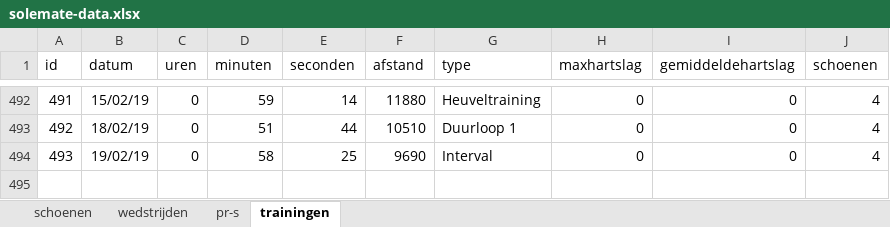
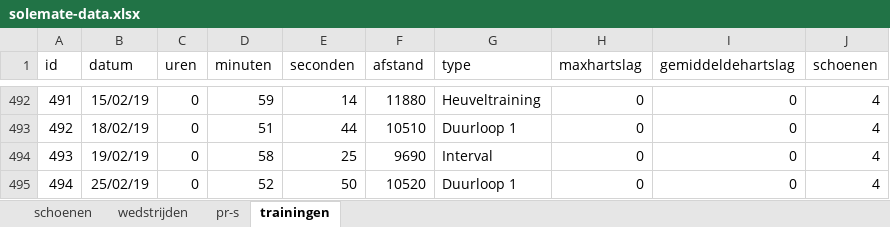
Before and after one commit to marceljschutte/SoleMate, an Excel workbook: solemate-library/src/main/resources/solemate-data.xlsx, sheet trainingen, drawn as a sheet; only a part is shown, gaps mark what is left out; values as stored, in another font and other column widths than the file's, no borders; the diff names each change by its address in the sheet, - before the commit and + after, or states it on an @@ line.

```diff
--- a/solemate-library/src/main/resources/solemate-data.xlsx (sheet trainingen)
+++ b/solemate-library/src/main/resources/solemate-data.xlsx (sheet trainingen)
+row 495: 494 | 25/02/19 | 0 | 52 | 50 | 10520 | Duurloop 1 | 0 | 0 | 4
```
Also changed, not shown: 32 other files.
